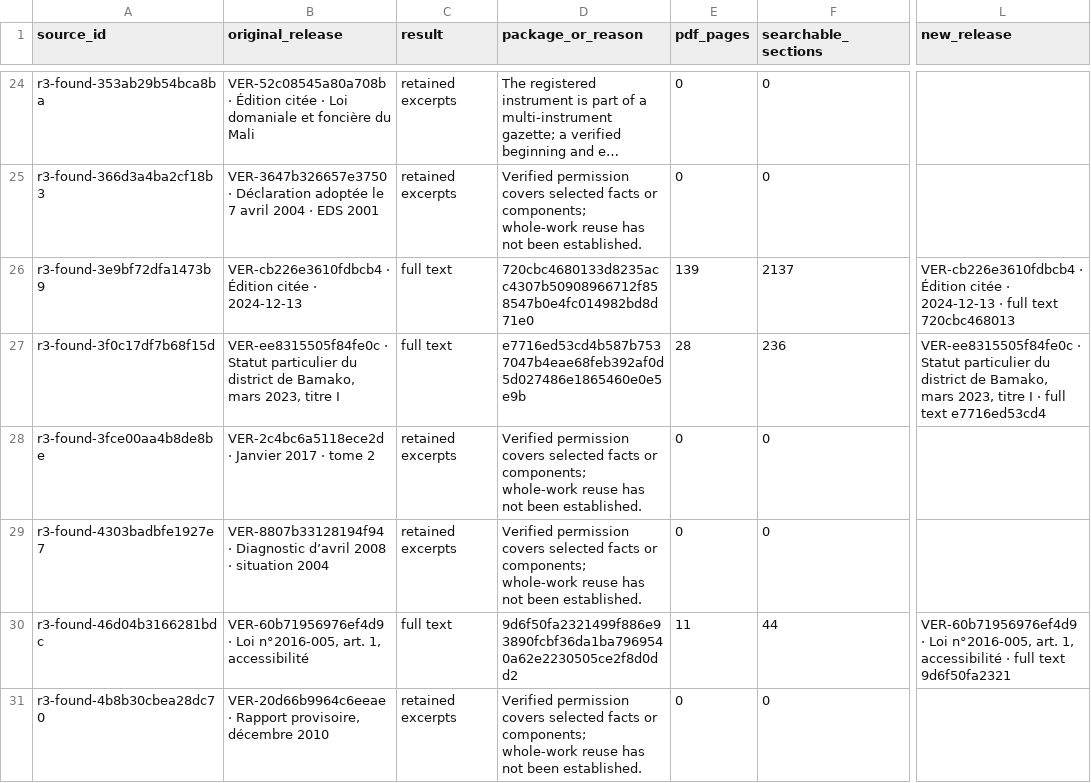
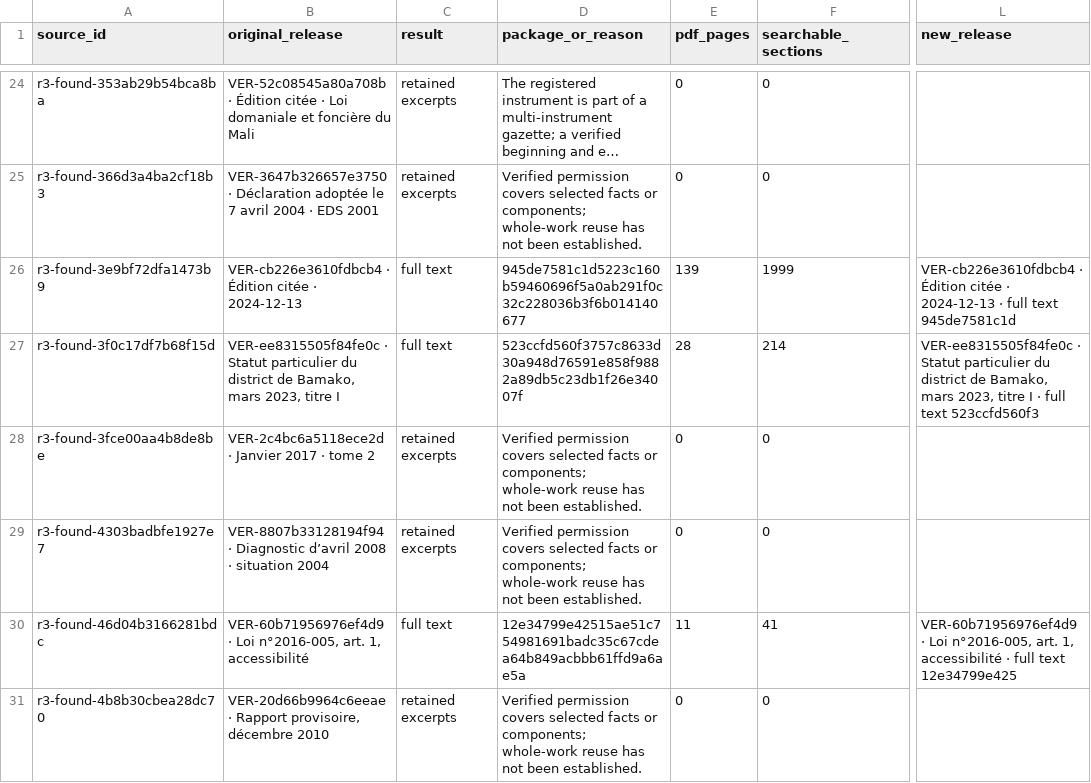
Before and after one commit to BenjaminMoscovici/mali-knowledge-hub, a CSV file: mkh-v3/research/waves/2026-11-27-document-coverage.csv, drawn as a sheet; only a part is shown, gaps mark what is left out; long unchanged cells end in …; the diff covers the shown part only; the diff names each change by its address in the sheet, - before the commit and + after, or states it on an @@ line.

Commit message:
Retain meaningful section hierarchy across repeated page headers

```diff
--- a/mkh-v3/research/waves/2026-11-27-document-coverage.csv
+++ b/mkh-v3/research/waves/2026-11-27-document-coverage.csv
-D26 (package_or_reason): 720cbc4680133d8235acc4307b50908966712f858547b0e4fc014982bd8d71e0
+D26 (package_or_reason): 945de7581c1d5223c160b59460696f5a0ab291f0c32c228036b3f6b014140677
-F26 (searchable_sections): 2137
+F26 (searchable_sections): 1999
-L26 (new_release): …full text 720cbc468013
+L26 (new_release): …full text 945de7581c1d
-D27 (package_or_reason): e7716ed53cd4b587b7537047b4eae68feb392af0d5d027486e1865460e0e5e9b
+D27 (package_or_reason): 523ccfd560f3757c8633d30a948d76591e858f9882a89db5c23db1f26e34007f
-F27 (searchable_sections): 236
+F27 (searchable_sections): 214
-L27 (new_release): …full text e7716ed53cd4
+L27 (new_release): …full text 523ccfd560f3
-D30 (package_or_reason): 9d6f50fa2321499f886e93890fcbf36da1ba7969540a62e2230505ce2f8d0dd2
+D30 (package_or_reason): 12e34799e42515ae51c754981691badc35c67cdea64b849acbbb61ffd9a6ae5a
-F30 (searchable_sections): 44
+F30 (searchable_sections): 41
-L30 (new_release): …full text 9d6f50fa2321
+L30 (new_release): …full text 12e34799e425
```
Also changed, not shown: 19 edited cells elsewhere in this file, 12 other files.
